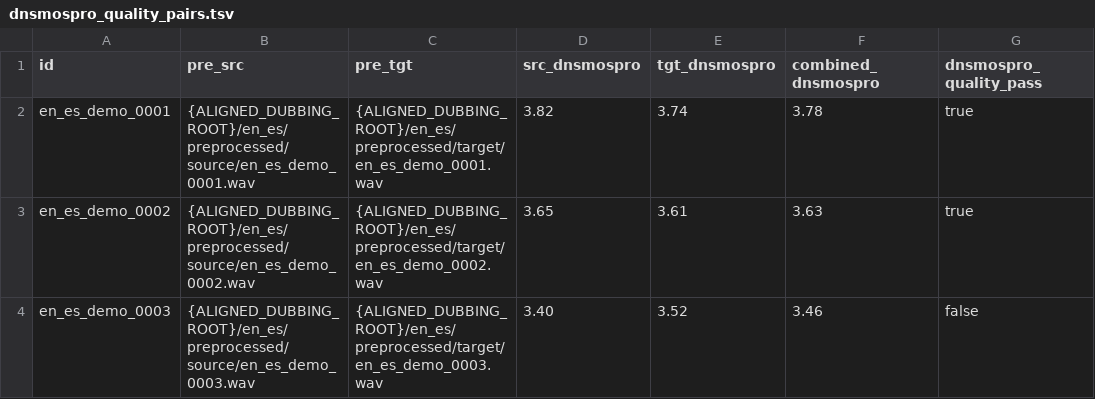
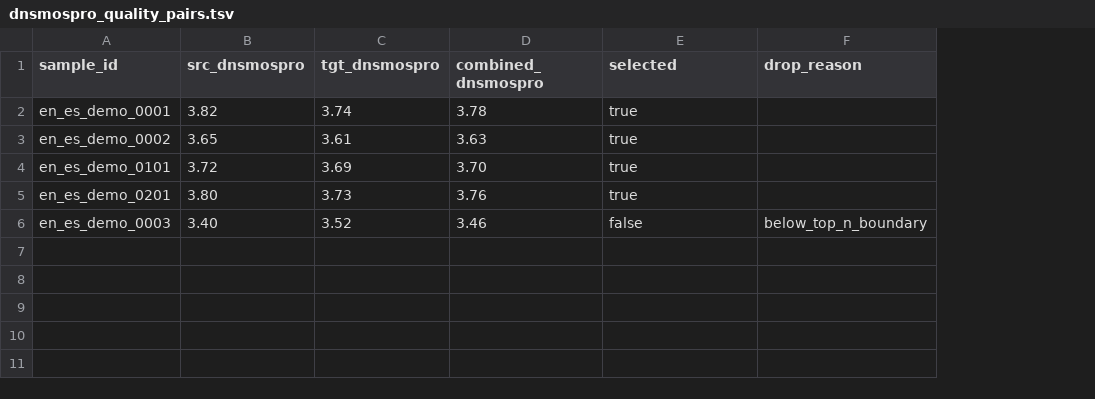
Before and after one commit to hzted/truly-e2e-expressive-s2st-demo, a TSV file: VC-DUB/small_example_manifests/en_es/filtering/dnsmospro_quality_pairs.tsv, drawn as a sheet; removed rows and columns are numbered as before the commit, all else as after; the diff names each change by its address in the sheet, - before the commit and + after, or states it on an @@ line.

```diff
--- a/VC-DUB/small_example_manifests/en_es/filtering/dnsmospro_quality_pairs.tsv
+++ b/VC-DUB/small_example_manifests/en_es/filtering/dnsmospro_quality_pairs.tsv
-column B (pre_src), rows 2-4: {ALIGNED_DUBBING_ROOT}/en_es/preprocessed/source/en_es_demo_0001.wav | {ALIGNED_DUBBING_ROOT}/en_es/preprocessed/source/en_es_demo_0002.wav | {ALIGNED_DUBBING_ROOT}/en_es/preprocessed/source/en_es_demo_0003.wav
-column C (pre_tgt), rows 2-4: {ALIGNED_DUBBING_ROOT}/en_es/preprocessed/target/en_es_demo_0001.wav | {ALIGNED_DUBBING_ROOT}/en_es/preprocessed/target/en_es_demo_0002.wav | {ALIGNED_DUBBING_ROOT}/en_es/preprocessed/target/en_es_demo_0003.wav
+column F (drop_reason), row 6: below_top_n_boundary
-A1: id
+A1: sample_id
-E1: dnsmospro_quality_pass
+E1: selected
+row 4: en_es_demo_0101 | 3.72 | 3.69 | 3.70 | true
+row 5: en_es_demo_0201 | 3.80 | 3.73 | 3.76 | true
```
Also changed, not shown: VC-DUB/small_example_manifests/en_de/filtering/dnsmospro_quality_pairs.tsv, 51 other files.
